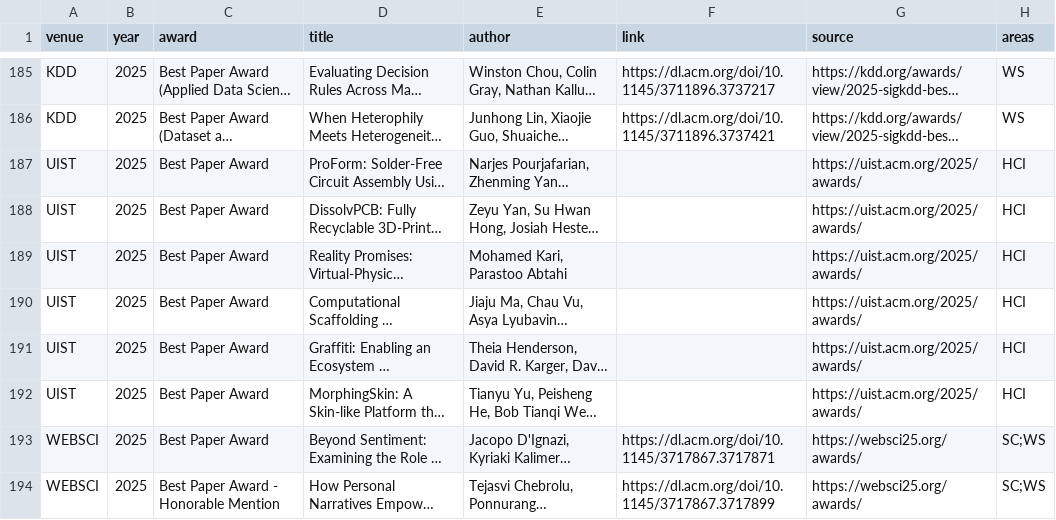
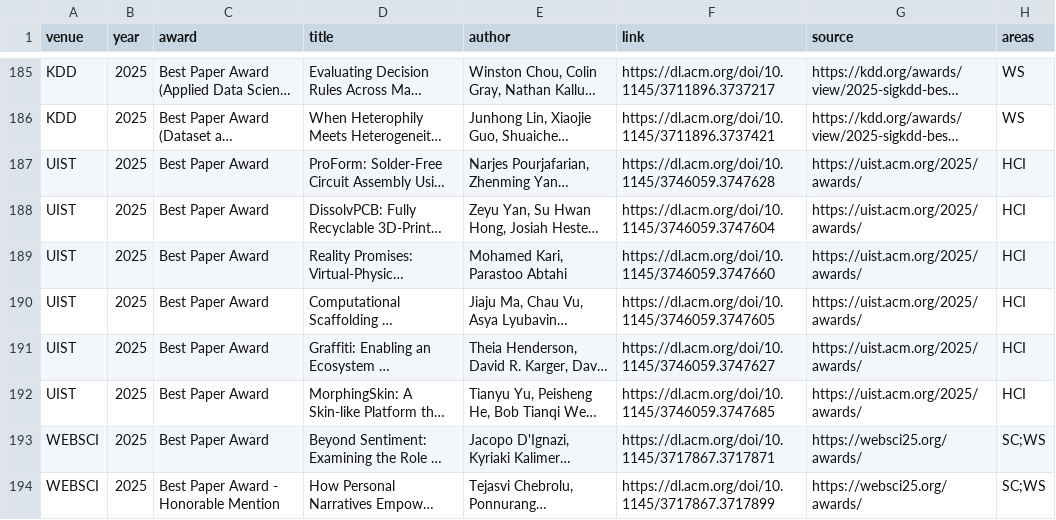
Before and after one commit to kkwmr/social-computing-best-papers, a CSV file: data/awards.csv, drawn as a sheet; only a part is shown, gaps mark what is left out; long unchanged cells end in …; the diff names each change by its address in the sheet, - before the commit and + after, or states it on an @@ line.

Commit message:
data: sync from casp.jp (2026-08-04)

```diff
--- a/data/awards.csv
+++ b/data/awards.csv
-F187 (link): (empty)
+F187 (link): https://dl.acm.org/doi/10.1145/3746059.3747628
-F188 (link): (empty)
+F188 (link): https://dl.acm.org/doi/10.1145/3746059.3747604
-F189 (link): (empty)
+F189 (link): https://dl.acm.org/doi/10.1145/3746059.3747660
-F190 (link): (empty)
+F190 (link): https://dl.acm.org/doi/10.1145/3746059.3747605
-F191 (link): (empty)
+F191 (link): https://dl.acm.org/doi/10.1145/3746059.3747627
-F192 (link): (empty)
+F192 (link): https://dl.acm.org/doi/10.1145/3746059.3747685
```
Also changed, not shown: 3 other files.
